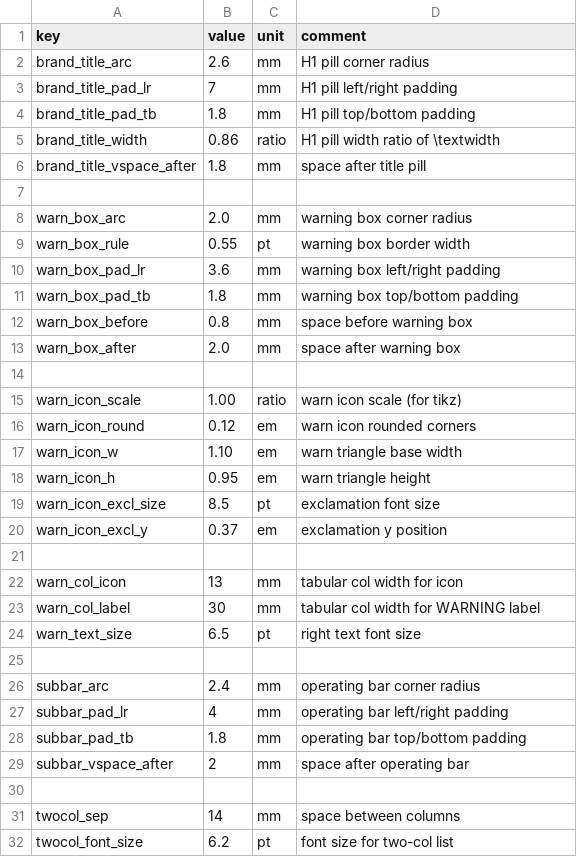
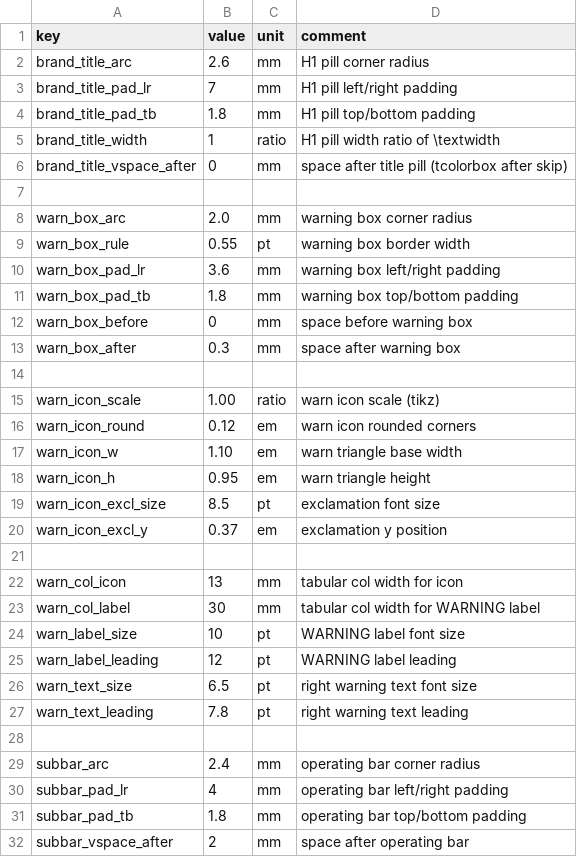
Before and after one commit to Bingboom/auto-manual, a CSV file: data/layout_params.csv, drawn as a sheet; only a part is shown; the shorter side is filled out with more unchanged rows; the diff covers the shown part only.

Commit message:
参数化section_after_fix

```diff
--- a/data/layout_params.csv
+++ b/data/layout_params.csv
@@ -4,3 +4,3 @@ brand_title_pad_lr,7,mm,H1 pill left/right padding
 brand_title_pad_tb,1.8,mm,H1 pill top/bottom padding
-brand_title_width,0.86,ratio,H1 pill width ratio of \textwidth
-brand_title_vspace_after,1.8,mm,space after title pill
+brand_title_width,1,ratio,H1 pill width ratio of \textwidth
+brand_title_vspace_after,0,mm,space after title pill (tcolorbox after skip)
@@ -11,3 +11,3 @@ warn_box_pad_lr,3.6,mm,warning box left/right padding
 warn_box_pad_tb,1.8,mm,warning box top/bottom padding
-warn_box_before,0.8,mm,space before warning box
-warn_box_after,2.0,mm,space after warning box
+warn_box_before,0,mm,space before warning box
+warn_box_after,0.3,mm,space after warning box
@@ -15,2 +15,2 @@ warn_box_after,2.0,mm,space after warning box
-warn_icon_scale,1.00,ratio,warn icon scale (for tikz)
+warn_icon_scale,1.00,ratio,warn icon scale (tikz)
 warn_icon_round,0.12,em,warn icon rounded corners
@@ -23,2 +23,5 @@ warn_col_icon,13,mm,tabular col width for icon
 warn_col_label,30,mm,tabular col width for WARNING label
-warn_text_size,6.5,pt,right text font size
+warn_label_size,10,pt,WARNING label font size
+warn_label_leading,12,pt,WARNING label leading
+warn_text_size,6.5,pt,right warning text font size
+warn_text_leading,7.8,pt,right warning text leading
```
Also changed, not shown: 26 added rows elsewhere in this file.
